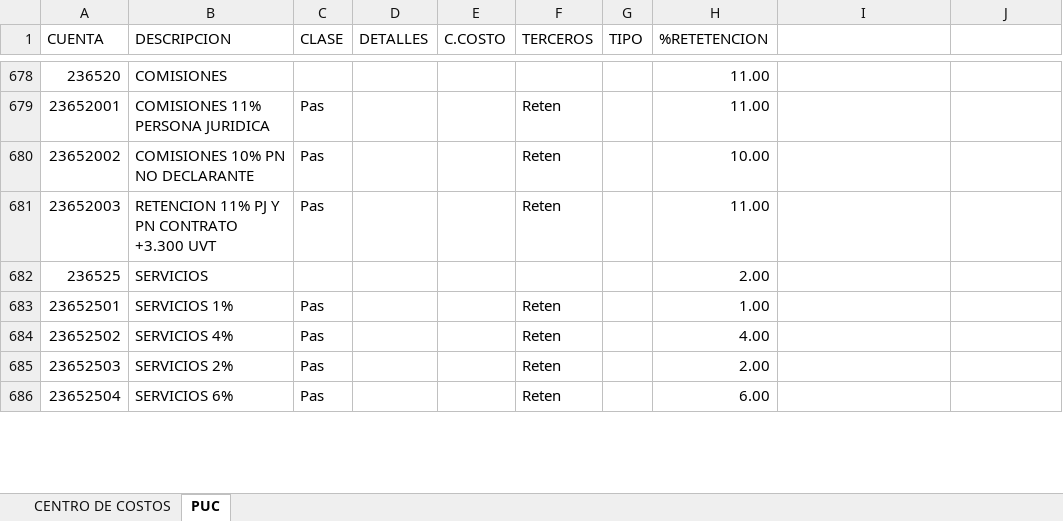
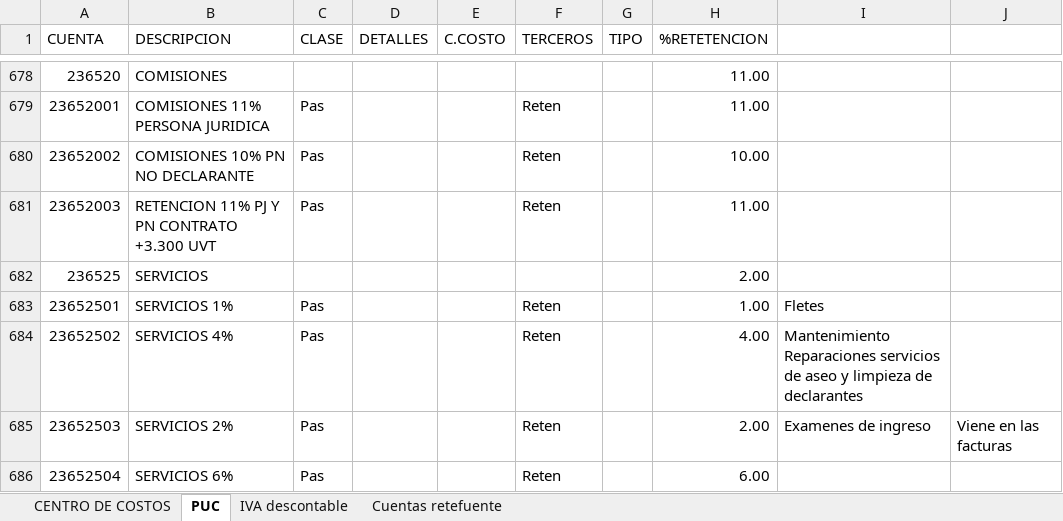
Before and after one commit to fmejia133/New_invoice, an Excel workbook: PUC-CENTRO COSTOS SYNERGY.xlsx, sheet PUC, drawn as a sheet; only a part is shown, gaps mark what is left out; values as stored, in another font and other column widths than the file's, no cell formats; the diff covers the shown part only; the diff names each change by its address in the sheet, - before the commit and + after, or states it on an @@ line.

```diff
--- a/PUC-CENTRO COSTOS SYNERGY.xlsx (sheet PUC)
+++ b/PUC-CENTRO COSTOS SYNERGY.xlsx (sheet PUC)
+sheet tab: IVA descontable
+sheet tab: Cuentas retefuente
-I683: (empty)
+I683: Fletes
-I684: (empty)
+I684: Mantenimiento Reparaciones servicios de aseo y limpieza de declarantes
-I685: (empty)
+I685: Examenes de ingreso
-J685: (empty)
+J685: Viene en las facturas
```
Also changed, not shown: 13 edited cells elsewhere in this sheet, cell formats, 4 other files.
